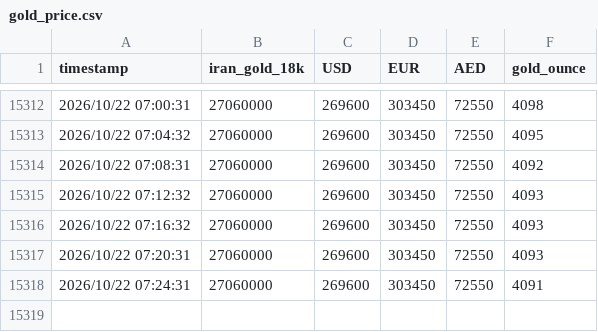
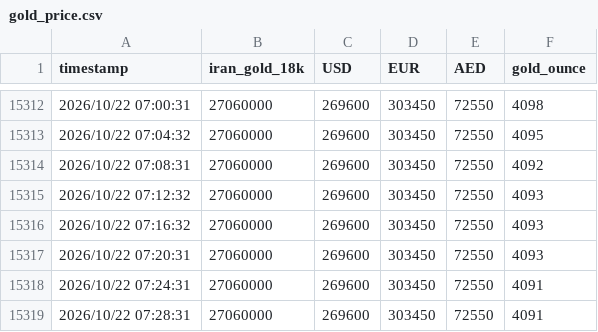
Before and after one commit to DataRobot333/GoldTracker, a CSV file: data/gold_price.csv, drawn as a sheet; only a part is shown, gaps mark what is left out; the diff names each change by its address in the sheet, - before the commit and + after, or states it on an @@ line.

Commit message:
update csv

```diff
--- a/data/gold_price.csv
+++ b/data/gold_price.csv
+row 15319: 2026/10/22 07:28:31 | 27060000 | 269600 | 303450 | 72550 | 4091
```
